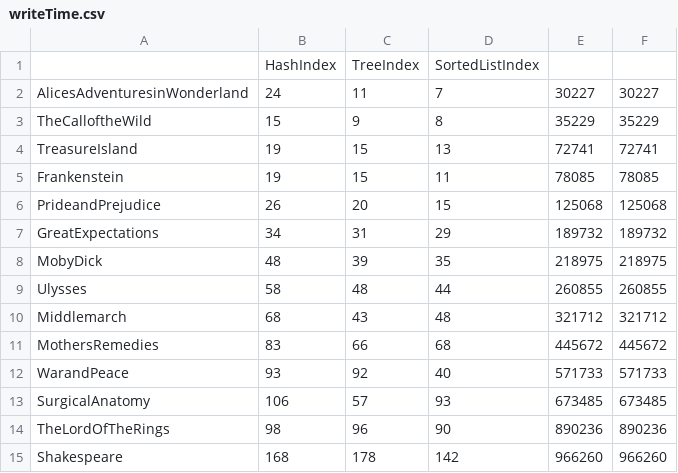
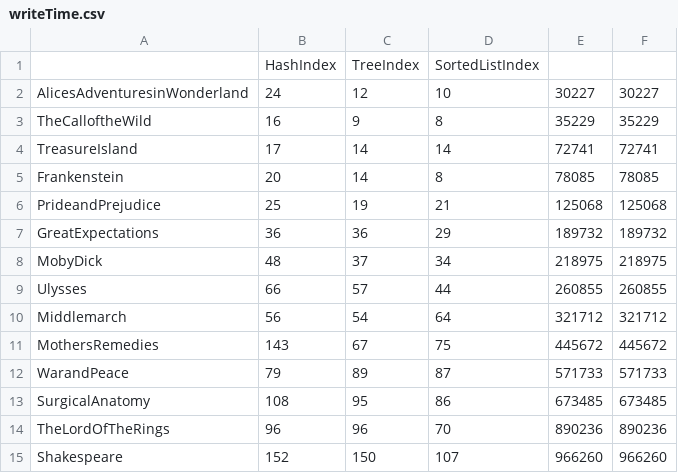
Before and after one commit to Yporcupine/CS150Project3, a CSV file: output/writeTime.csv, drawn as a sheet.

```diff
--- a/output/writeTime.csv
+++ b/output/writeTime.csv
@@ -1,15 +1,15 @@
 ,HashIndex,TreeIndex,SortedListIndex
-AlicesAdventuresinWonderland,24,11,7,30227,30227
-TheCalloftheWild,15,9,8,35229,35229
-TreasureIsland,19,15,13,72741,72741
-Frankenstein,19,15,11,78085,78085
-PrideandPrejudice,26,20,15,125068,125068
-GreatExpectations,34,31,29,189732,189732
-MobyDick,48,39,35,218975,218975
-Ulysses,58,48,44,260855,260855
-Middlemarch,68,43,48,321712,321712
-MothersRemedies,83,66,68,445672,445672
-WarandPeace,93,92,40,571733,571733
-SurgicalAnatomy,106,57,93,673485,673485
-TheLordOfTheRings,98,96,90,890236,890236
-Shakespeare,168,178,142,966260,966260
+AlicesAdventuresinWonderland,24,12,10,30227,30227
+TheCalloftheWild,16,9,8,35229,35229
+TreasureIsland,17,14,14,72741,72741
+Frankenstein,20,14,8,78085,78085
+PrideandPrejudice,25,19,21,125068,125068
+GreatExpectations,36,36,29,189732,189732
+MobyDick,48,37,34,218975,218975
+Ulysses,66,57,44,260855,260855
+Middlemarch,56,54,64,321712,321712
+MothersRemedies,143,67,75,445672,445672
+WarandPeace,79,89,87,571733,571733
+SurgicalAnatomy,108,95,86,673485,673485
+TheLordOfTheRings,96,96,70,890236,890236
+Shakespeare,152,150,107,966260,966260
```
Also changed, not shown: output/addTime.csv, 1 other file.
